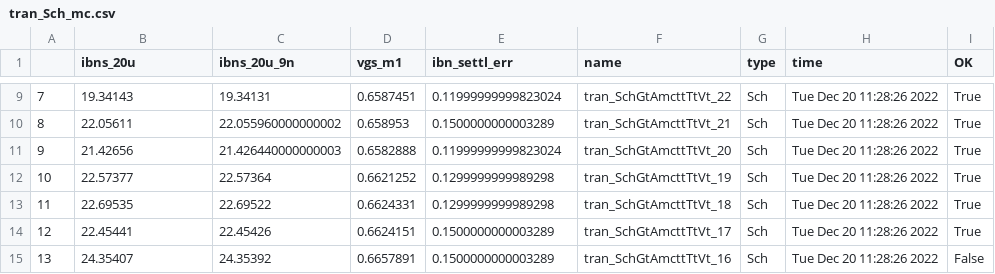
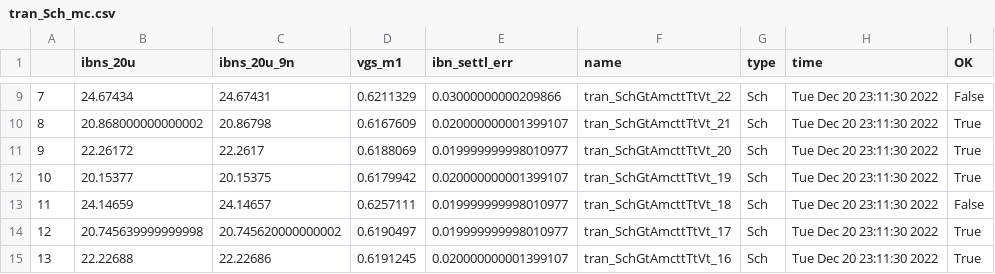
Before and after one commit to wulffern/rply_ex0_sky130nm, a CSV file: sim/RPLY_EX0/results/tran_Sch_mc.csv, drawn as a sheet; only a part is shown, gaps mark what is left out; the diff covers the shown part only.

```diff
--- a/sim/RPLY_EX0/results/tran_Sch_mc.csv
+++ b/sim/RPLY_EX0/results/tran_Sch_mc.csv
@@ -9,7 +9,7 @@
-7,19.34143,19.34131,0.6587451,0.11999999999823024,tran_SchGtAmcttTtVt_22,Sch,Tue Dec 20 11:28:26 2022,True
-8,22.05611,22.055960000000002,0.658953,0.1500000000003289,tran_SchGtAmcttTtVt_21,Sch,Tue Dec 20 11:28:26 2022,True
-9,21.42656,21.426440000000003,0.6582888,0.11999999999823024,tran_SchGtAmcttTtVt_20,Sch,Tue Dec 20 11:28:26 2022,True
-10,22.57377,22.57364,0.6621252,0.1299999999989298,tran_SchGtAmcttTtVt_19,Sch,Tue Dec 20 11:28:26 2022,True
-11,22.69535,22.69522,0.6624331,0.1299999999989298,tran_SchGtAmcttTtVt_18,Sch,Tue Dec 20 11:28:26 2022,True
-12,22.45441,22.45426,0.6624151,0.1500000000003289,tran_SchGtAmcttTtVt_17,Sch,Tue Dec 20 11:28:26 2022,True
-13,24.35407,24.35392,0.6657891,0.1500000000003289,tran_SchGtAmcttTtVt_16,Sch,Tue Dec 20 11:28:26 2022,False
+7,24.67434,24.67431,0.6211329,0.03000000000209866,tran_SchGtAmcttTtVt_22,Sch,Tue Dec 20 23:11:30 2022,False
+8,20.868000000000002,20.86798,0.6167609,0.020000000001399107,tran_SchGtAmcttTtVt_21,Sch,Tue Dec 20 23:11:30 2022,True
+9,22.26172,22.2617,0.6188069,0.019999999998010977,tran_SchGtAmcttTtVt_20,Sch,Tue Dec 20 23:11:30 2022,True
+10,20.15377,20.15375,0.6179942,0.020000000001399107,tran_SchGtAmcttTtVt_19,Sch,Tue Dec 20 23:11:30 2022,True
+11,24.14659,24.14657,0.6257111,0.019999999998010977,tran_SchGtAmcttTtVt_18,Sch,Tue Dec 20 23:11:30 2022,False
+12,20.745639999999998,20.745620000000002,0.6190497,0.019999999998010977,tran_SchGtAmcttTtVt_17,Sch,Tue Dec 20 23:11:30 2022,True
+13,22.22688,22.22686,0.6191245,0.020000000001399107,tran_SchGtAmcttTtVt_16,Sch,Tue Dec 20 23:11:30 2022,True
```
Also changed, not shown: 124 edited cells elsewhere in this file, sim/RPLY_EX0/results/tran_Sch_etc.csv, 23 other files.
